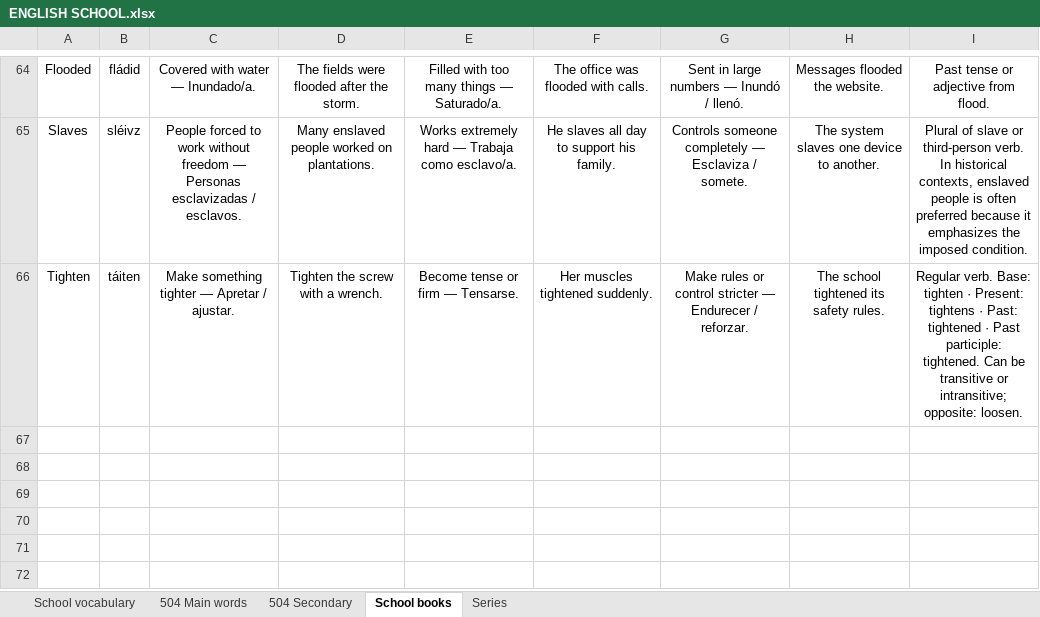
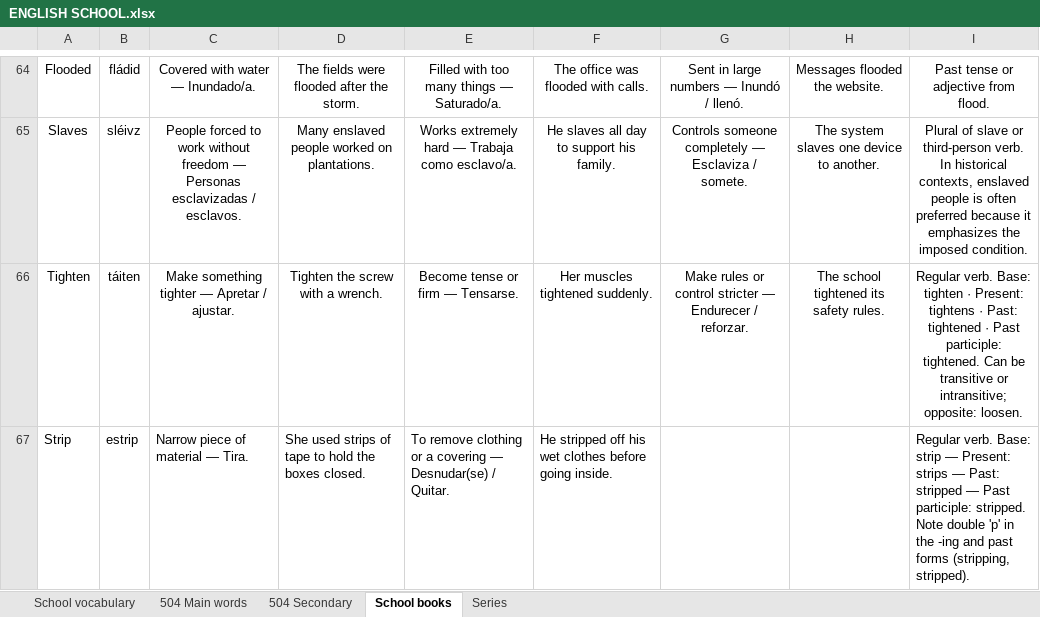
Before and after one commit to ESEMILALO/ENGLISH-APP-, an Excel workbook: ENGLISH SCHOOL.xlsx, sheet School books, drawn as a sheet; only a part is shown, gaps mark what is left out; values as stored, in another font and other column widths than the file's, no borders; the diff names each change by its address in the sheet, - before the commit and + after, or states it on an @@ line.

```diff
--- a/ENGLISH SCHOOL.xlsx (sheet School books)
+++ b/ENGLISH SCHOOL.xlsx (sheet School books)
+row 67: Strip | estrip | Narrow piece of material — Tira. | She used strips of tape to hold the boxes closed. | To remove clothing or a covering — Desnudar(se) / Quitar. | He stripped off his wet clothes before going inside. |  |  | Regular verb. Base: strip — Present: strips — Past: stripped — Past participle: stripped. Note double 'p' in the -ing and past forms (stripping, stripped).
```
Also changed, not shown: sheet Series, 2 other files.
